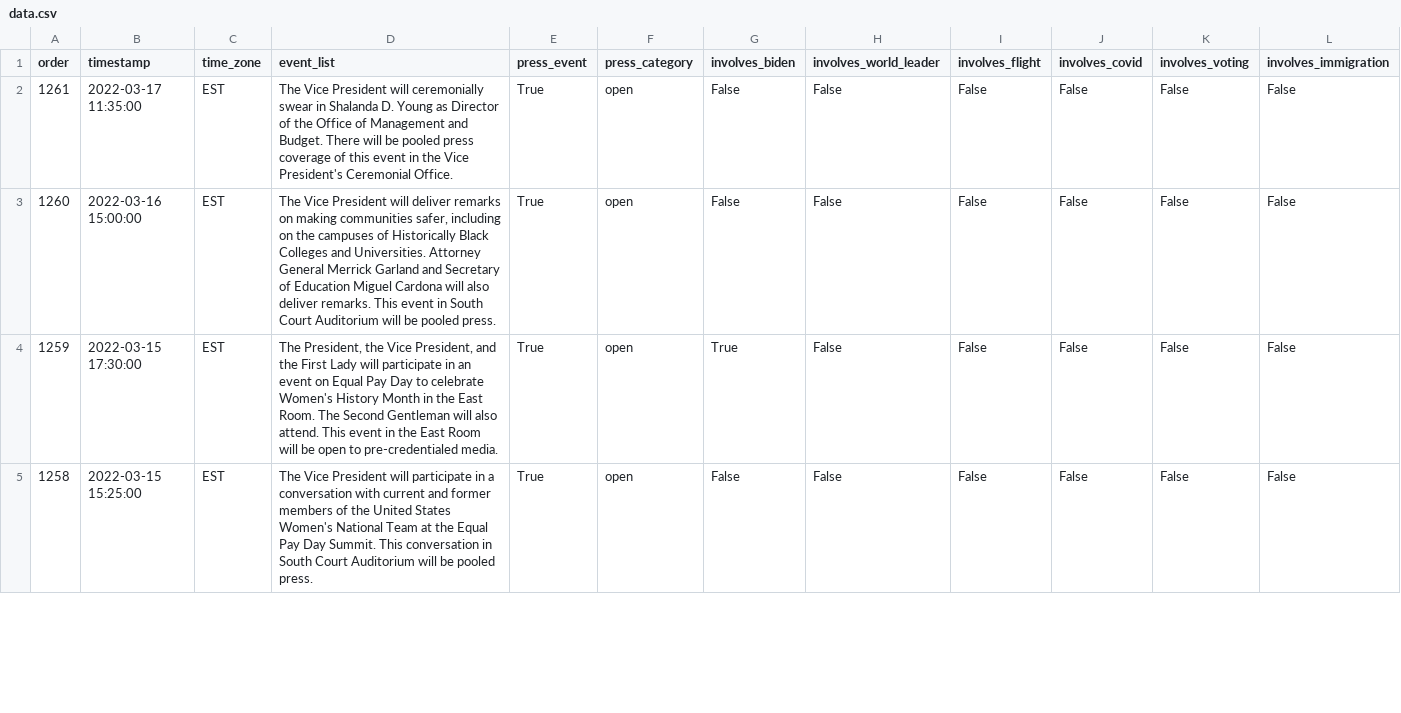
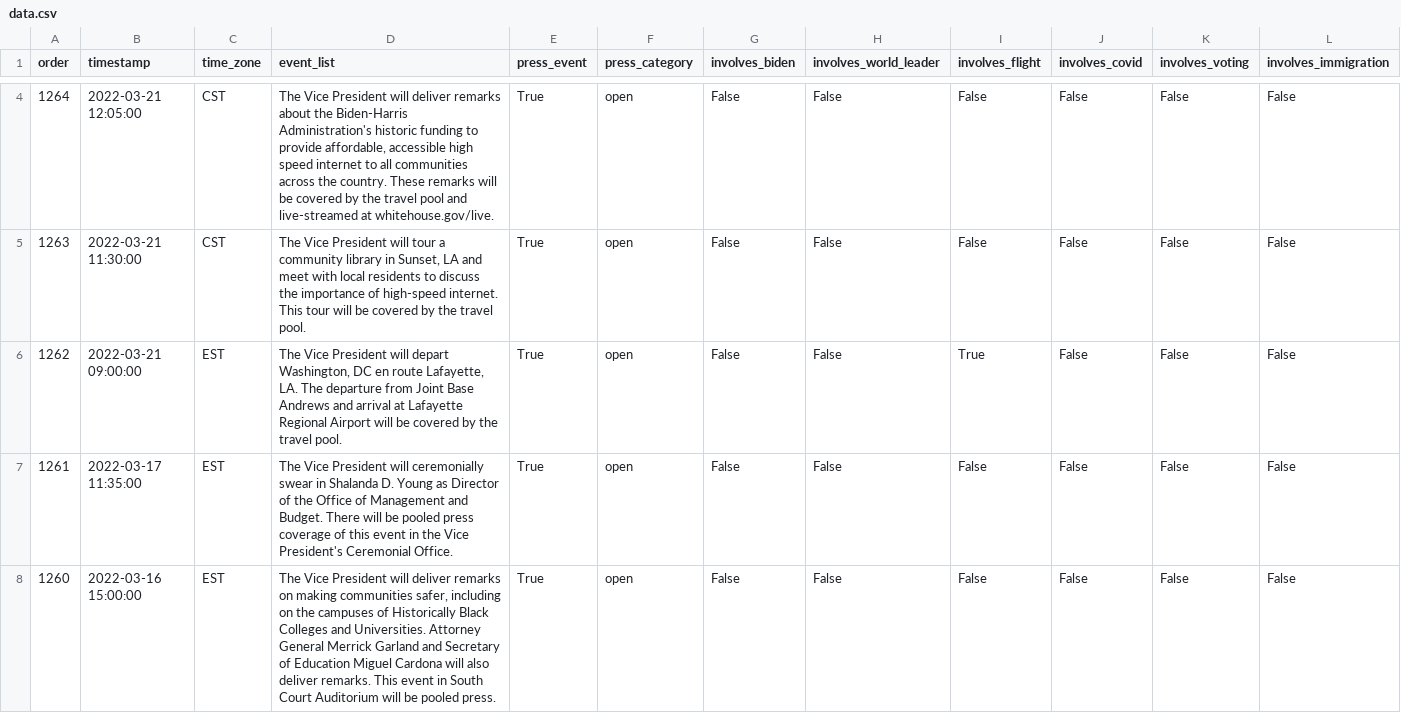
Before and after one commit to datadesk/kamala-harris-schedules, a CSV file: data.csv, drawn as a sheet; only a part is shown, gaps mark what is left out; the shorter side is filled out with more unchanged rows; rows hold the shown columns only; the diff covers the shown part only; the diff names each change by its address in the sheet, - before the commit and + after, or states it on an @@ line.

```diff
--- a/data.csv
+++ b/data.csv
+row 4: 1264 | 2022-03-21 12:05:00 | CST | The Vice President will deliver remarks about the Biden-Harris Administration's historic funding to provide affordable, accessible high speed internet to all communities across the country. These remarks will be covered by the travel pool and live-streamed at whitehouse.gov/live. | True | open | False | False | False | False | False | False
+row 5: 1263 | 2022-03-21 11:30:00 | CST | The Vice President will tour a community library in Sunset, LA and meet with local residents to discuss the importance of high-speed internet. This tour will be covered by the travel pool. | True | open | False | False | False | False | False | False
+row 6: 1262 | 2022-03-21 09:00:00 | EST | The Vice President will depart Washington, DC en route Lafayette, LA. The departure from Joint Base Andrews and arrival at Lafayette Regional Airport will be covered by the travel pool. | True | open | False | False | True | False | False | False
```
Also changed, not shown: 5 added rows, 3 removed rows and 31 edited cells elsewhere in this file.
